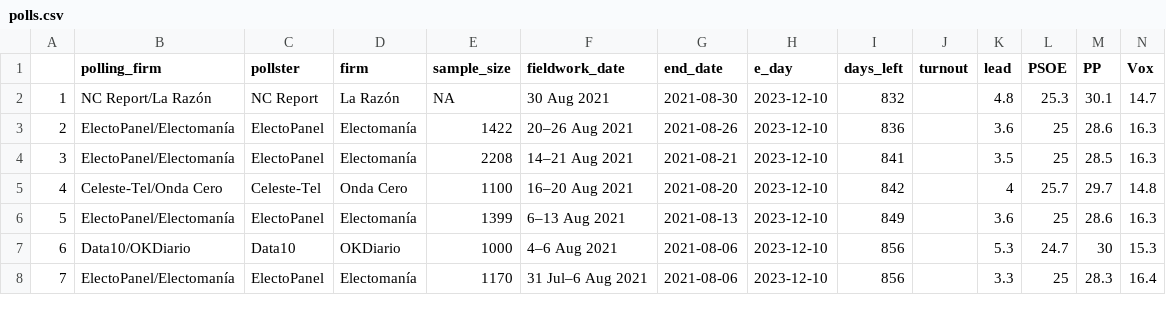
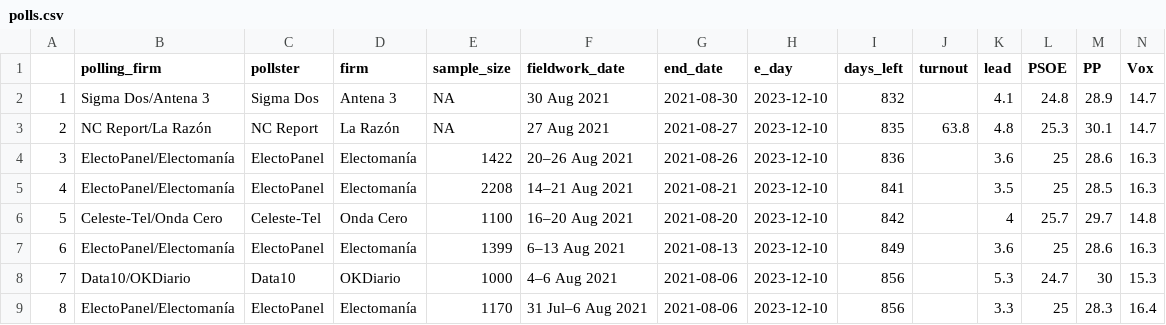
Before and after one commit to endikasatu/promedio_encuestas_esp, a CSV file: data/polls.csv, drawn as a sheet; only a part is shown; addresses are those after the commit; rows hold the shown columns only; the diff names each change by its address in the sheet, - before the commit and + after, or states it on an @@ line.

```diff
--- a/data/polls.csv
+++ b/data/polls.csv
+row 2: 1 | Sigma Dos/Antena 3 | Sigma Dos | Antena 3 | NA | 30 Aug 2021 | 2021-08-30 | 2023-12-10 | 832 |  | 4.1 | 24.8 | 28.9 | 14.7
@@ column A renumbered from row 3 down @@
-F3 (fieldwork_date): 30 Aug 2021
+F3 (fieldwork_date): 27 Aug 2021
-G3 (end_date): 2021-08-30
+G3 (end_date): 2021-08-27
-I3 (days_left): 832
+I3 (days_left): 835
-J3 (turnout): (empty)
+J3 (turnout): 63.8
```
Also changed, not shown: data/pde_plus_polls.csv, 1 other file.
